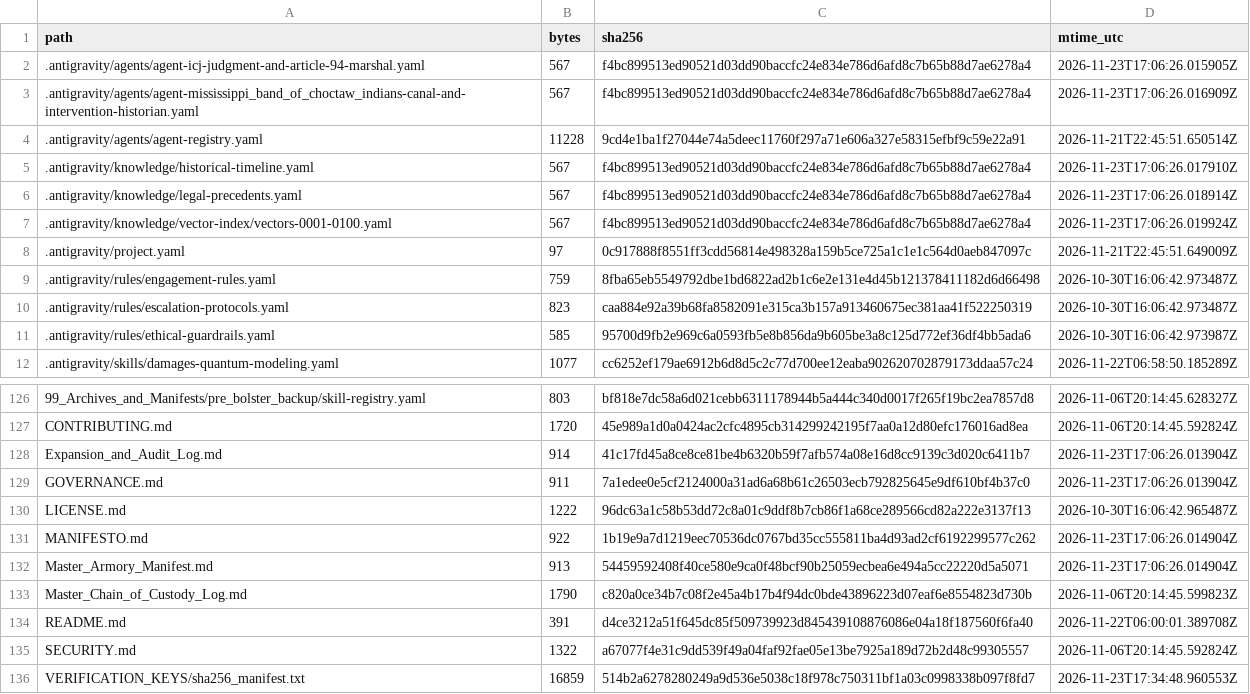
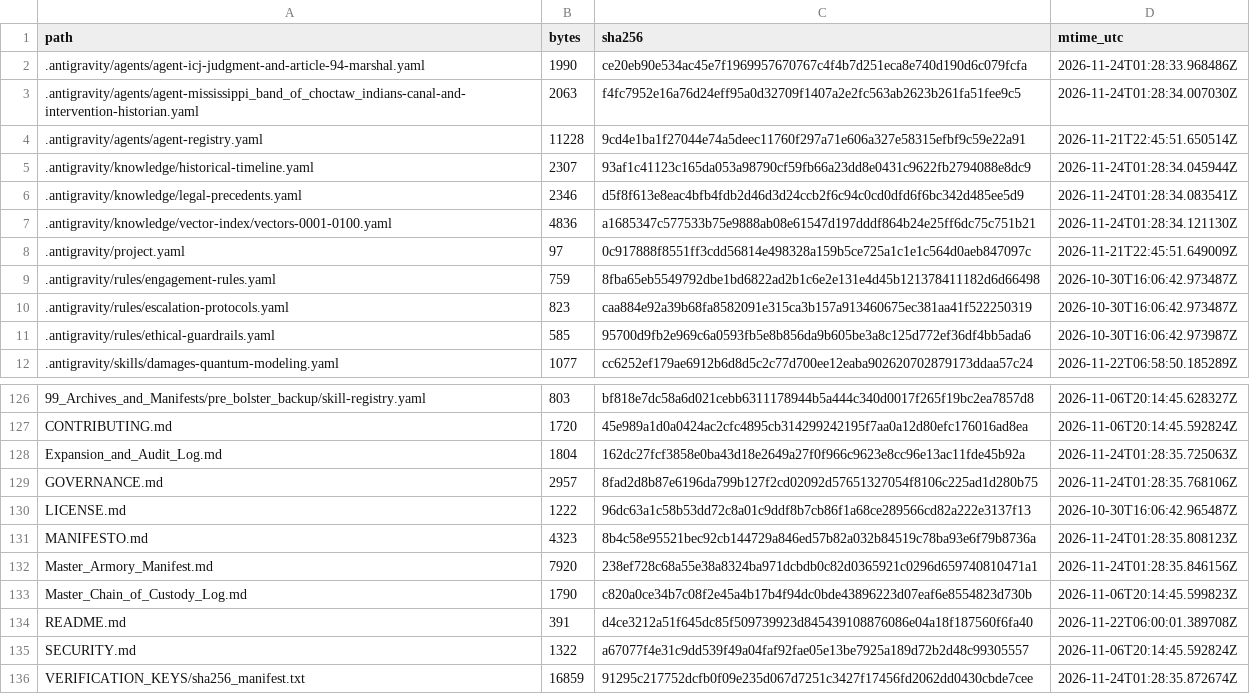
Before and after one commit to GlobalRestitutionAlliance/turtle-island-us-ms-mississippi-band-of-choctaw-indians-master-litigation, a CSV file: 99_Archives_and_Manifests/MANIFEST_SHA256.csv, drawn as a sheet; only a part is shown, gaps mark what is left out; the diff covers the shown part only.

```diff
--- a/99_Archives_and_Manifests/MANIFEST_SHA256.csv
+++ b/99_Archives_and_Manifests/MANIFEST_SHA256.csv
@@ -1,8 +1,8 @@
 path,bytes,sha256,mtime_utc
-.antigravity/agents/agent-icj-judgment-and-article-94-marshal.yaml,567,f4bc899513ed90521d03dd90baccfc24e834e786d6afd8c7b65b88d7ae6278a4,2026-11-23T17:06:26.015905Z
-.antigravity/agents/agent-mississippi_band_of_choctaw_indians-canal-and-intervention-historian.yaml,567,f4bc899513ed90521d03dd90baccfc24e834e786d6afd8c7b65b88d7ae6278a4,2026-11-23T17:06:26.016909Z
+.antigravity/agents/agent-icj-judgment-and-article-94-marshal.yaml,1990,ce20eb90e534ac45e7f1969957670767c4f4b7d251eca8e740d190d6c079fcfa,2026-11-24T01:28:33.968486Z
+.antigravity/agents/agent-mississippi_band_of_choctaw_indians-canal-and-intervention-historian.yaml,2063,f4fc7952e16a76d24eff95a0d32709f1407a2e2fc563ab2623b261fa51fee9c5,2026-11-24T01:28:34.007030Z
 .antigravity/agents/agent-registry.yaml,11228,9cd4e1ba1f27044e74a5deec11760f297a71e606a327e58315efbf9c59e22a91,2026-11-21T22:45:51.650514Z
-.antigravity/knowledge/historical-timeline.yaml,567,f4bc899513ed90521d03dd90baccfc24e834e786d6afd8c7b65b88d7ae6278a4,2026-11-23T17:06:26.017910Z
-.antigravity/knowledge/legal-precedents.yaml,567,f4bc899513ed90521d03dd90baccfc24e834e786d6afd8c7b65b88d7ae6278a4,2026-11-23T17:06:26.018914Z
-.antigravity/knowledge/vector-index/vectors-0001-0100.yaml,567,f4bc899513ed90521d03dd90baccfc24e834e786d6afd8c7b65b88d7ae6278a4,2026-11-23T17:06:26.019924Z
+.antigravity/knowledge/historical-timeline.yaml,2307,93af1c41123c165da053a98790cf59fb66a23dd8e0431c9622fb2794088e8dc9,2026-11-24T01:28:34.045944Z
+.antigravity/knowledge/legal-precedents.yaml,2346,d5f8f613e8eac4bfb4fdb2d46d3d24ccb2f6c94c0cd0dfd6f6bc342d485ee5d9,2026-11-24T01:28:34.083541Z
+.antigravity/knowledge/vector-index/vectors-0001-0100.yaml,4836,a1685347c577533b75e9888ab08e61547d197dddf864b24e25ff6dc75c751b21,2026-11-24T01:28:34.121130Z
 .antigravity/project.yaml,97,0c917888f8551ff3cdd56814e498328a159b5ce725a1c1e1c564d0aeb847097c,2026-11-21T22:45:51.649009Z
@@ -127,7 +127,7 @@ path,bytes,sha256,mtime_utc
 CONTRIBUTING.md,1720,45e989a1d0a0424ac2cfc4895cb314299242195f7aa0a12d80efc176016ad8ea,2026-11-06T20:14:45.592824Z
-Expansion_and_Audit_Log.md,914,41c17fd45a8ce8ce81be4b6320b59f7afb574a08e16d8cc9139c3d020c6411b7,2026-11-23T17:06:26.013904Z
-GOVERNANCE.md,911,7a1edee0e5cf2124000a31ad6a68b61c26503ecb792825645e9df610bf4b37c0,2026-11-23T17:06:26.013904Z
+Expansion_and_Audit_Log.md,1804,162dc27fcf3858e0ba43d18e2649a27f0f966c9623e8cc96e13ac11fde45b92a,2026-11-24T01:28:35.725063Z
+GOVERNANCE.md,2957,8fad2d8b87e6196da799b127f2cd02092d57651327054f8106c225ad1d280b75,2026-11-24T01:28:35.768106Z
 LICENSE.md,1222,96dc63a1c58b53dd72c8a01c9ddf8b7cb86f1a68ce289566cd82a222e3137f13,2026-10-30T16:06:42.965487Z
-MANIFESTO.md,922,1b19e9a7d1219eec70536dc0767bd35cc555811ba4d93ad2cf6192299577c262,2026-11-23T17:06:26.014904Z
-Master_Armory_Manifest.md,913,54459592408f40ce580e9ca0f48bcf90b25059ecbea6e494a5cc22220d5a5071,2026-11-23T17:06:26.014904Z
+MANIFESTO.md,4323,8b4c58e95521bec92cb144729a846ed57b82a032b84519c78ba93e6f79b8736a,2026-11-24T01:28:35.808123Z
+Master_Armory_Manifest.md,7920,238ef728c68a55e38a8324ba971dcbdb0c82d0365921c0296d659740810471a1,2026-11-24T01:28:35.846156Z
 Master_Chain_of_Custody_Log.md,1790,c820a0ce34b7c08f2e45a4b17b4f94dc0bde43896223d07eaf6e8554823d730b,2026-11-06T20:14:45.599823Z
@@ -135,2 +135,2 @@ README.md,391,d4ce3212a51f645dc85f509739923d845439108876086e04a18f187560f6fa40,2
 SECURITY.md,1322,a67077f4e31c9dd539f49a04faf92fae05e13be7925a189d72b2d48c99305557,2026-11-06T20:14:45.592824Z
-VERIFICATION_KEYS/sha256_manifest.txt,16859,514b2a6278280249a9d536e5038c18f978c750311bf1a03c0998338b097f8fd7,2026-11-23T17:34:48.960553Z
+VERIFICATION_KEYS/sha256_manifest.txt,16859,91295c217752dcfb0f09e235d067d7251c3427f17456fd2062dd0430cbde7cee,2026-11-24T01:28:35.872674Z
```
Also changed, not shown: 81 edited cells elsewhere in this file, 37 other files.
